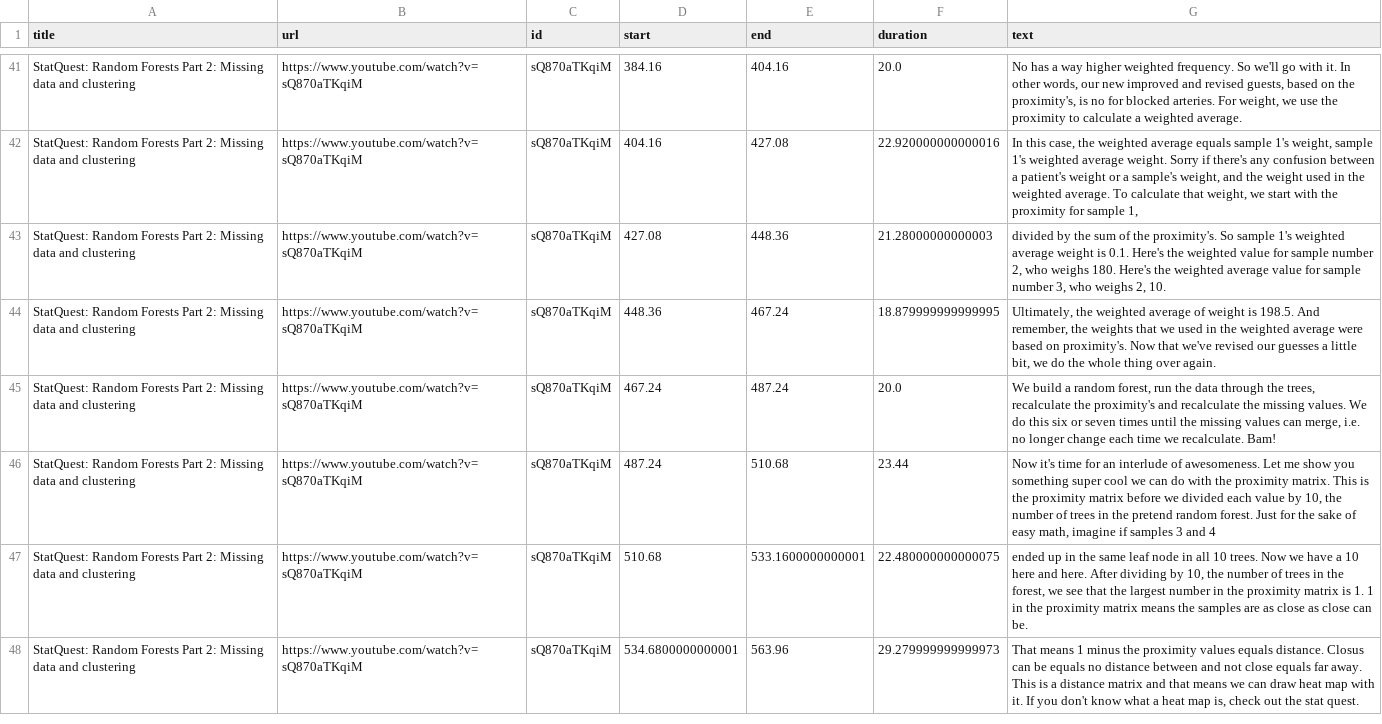
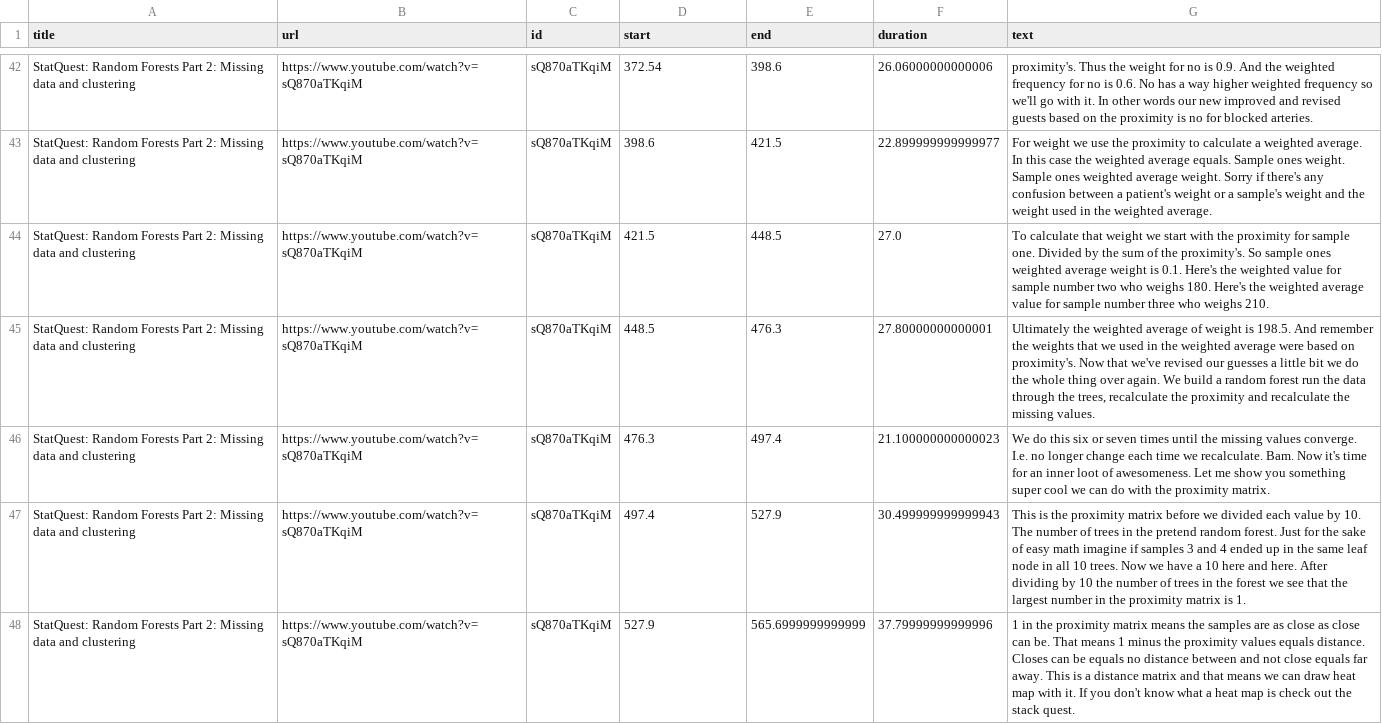
Before and after one commit to mallapraveen/ai-youtube-search, a CSV file: data_files/data_set.csv, drawn as a sheet; only a part is shown, gaps mark what is left out; removed rows and columns are numbered as before the commit, all else as after; the diff covers the shown part only; the diff names each change by its address in the sheet, - before the commit and + after, or states it on an @@ line.

```diff
--- a/data_files/data_set.csv
+++ b/data_files/data_set.csv
-D42 (start): 384.16
+D42 (start): 372.54
-E42 (end): 404.16
+E42 (end): 398.6
-F42 (duration): 20.0
+F42 (duration): 26.06000000000006
-G42 (text): No has a way higher weighted frequency. So we'll go with it. In other words, our new improved and revised guests, based on the proximity's, is no for blocked arteries. For weight, we use the proximity to calculate a weighted average.
+G42 (text): proximity's. Thus the weight for no is 0.9. And the weighted frequency for no is 0.6. No has a way higher weighted frequency so we'll go with it. In other words our new improved and revised guests based on the proximity is no for blocked arteries.
-D43 (start): 404.16
+D43 (start): 398.6
-E43 (end): 427.08
+E43 (end): 421.5
-F43 (duration): 22.920000000000016
+F43 (duration): 22.899999999999977
-G43 (text): In this case, the weighted average equals sample 1's weight, sample 1's weighted average weight. Sorry if there's any confusion between a patient's weight or a sample's weight, and the weight used in the weighted average. To calculate that weight, we start with the proximity for sample 1,
+G43 (text): For weight we use the proximity to calculate a weighted average. In this case the weighted average equals. Sample ones weight. Sample ones weighted average weight. Sorry if there's any confusion between a patient's weight or a sample's weight and the weight used in the weighted average.
-D44 (start): 427.08
+D44 (start): 421.5
-E44 (end): 448.36
+E44 (end): 448.5
-F44 (duration): 21.28000000000003
+F44 (duration): 27.0
-G44 (text): divided by the sum of the proximity's. So sample 1's weighted average weight is 0.1. Here's the weighted value for sample number 2, who weighs 180. Here's the weighted average value for sample number 3, who weighs 2, 10.
+G44 (text): To calculate that weight we start with the proximity for sample one. Divided by the sum of the proximity's. So sample ones weighted average weight is 0.1. Here's the weighted value for sample number two who weighs 180. Here's the weighted average value for sample number three who weighs 210.
-D45 (start): 448.36
+D45 (start): 448.5
-E45 (end): 467.24
+E45 (end): 476.3
-F45 (duration): 18.879999999999995
+F45 (duration): 27.80000000000001
-G45 (text): Ultimately, the weighted average of weight is 198.5. And remember, the weights that we used in the weighted average were based on proximity's. Now that we've revised our guesses a little bit, we do the whole thing over again.
+G45 (text): Ultimately the weighted average of weight is 198.5. And remember the weights that we used in the weighted average were based on proximity's. Now that we've revised our guesses a little bit we do the whole thing over again. We build a random forest run the data through the trees, recalculate the proximity and recalculate the missing values.
-row 45: StatQuest: Random Forests Part 2: Missing data and clustering | https://www.youtube.com/watch?v=sQ870aTKqiM | sQ870aTKqiM | 467.24 | 487.24 | 20.0 | We build a random forest, run the data through the trees, recalculate the proximity's and recalculate the missing values. We do this six or seven times until the missing values can merge, i.e. no longer change each time we recalculate. Bam!
-D46 (start): 487.24
+D46 (start): 476.3
-E46 (end): 510.68
+E46 (end): 497.4
-F46 (duration): 23.44
+F46 (duration): 21.100000000000023
-G46 (text): Now it's time for an interlude of awesomeness. Let me show you something super cool we can do with the proximity matrix. This is the proximity matrix before we divided each value by 10, the number of trees in the pretend random forest. Just for the sake of easy math, imagine if samples 3 and 4
+G46 (text): We do this six or seven times until the missing values converge. I.e. no longer change each time we recalculate. Bam. Now it's time for an inner loot of awesomeness. Let me show you something super cool we can do with the proximity matrix.
-D47 (start): 510.68
+D47 (start): 497.4
-E47 (end): 533.1600000000001
+E47 (end): 527.9
-F47 (duration): 22.480000000000075
+F47 (duration): 30.499999999999943
-G47 (text): ended up in the same leaf node in all 10 trees. Now we have a 10 here and here. After dividing by 10, the number of trees in the forest, we see that the largest number in the proximity matrix is 1. 1 in the proximity matrix means the samples are as close as close can be.
+G47 (text): This is the proximity matrix before we divided each value by 10. The number of trees in the pretend random forest. Just for the sake of easy math imagine if samples 3 and 4 ended up in the same leaf node in all 10 trees. Now we have a 10 here and here. After dividing by 10 the number of trees in the forest we see that the largest number in the proximity matrix is 1.
-D48 (start): 534.6800000000001
+D48 (start): 527.9
-E48 (end): 563.96
+E48 (end): 565.6999999999999
-F48 (duration): 29.279999999999973
+F48 (duration): 37.79999999999996
-G48 (text): That means 1 minus the proximity values equals distance. Closus can be equals no distance between and not close equals far away. This is a distance matrix and that means we can draw heat map with it. If you don't know what a heat map is, check out the stat quest.
+G48 (text): 1 in the proximity matrix means the samples are as close as close can be. That means 1 minus the proximity values equals distance. Closes can be equals no distance between and not close equals far away. This is a distance matrix and that means we can draw heat map with it. If you don't know what a heat map is check out the stack quest.
```
Also changed, not shown: 2 added rows, 2 removed rows and 103 edited cells elsewhere in this file, 1 other file.
